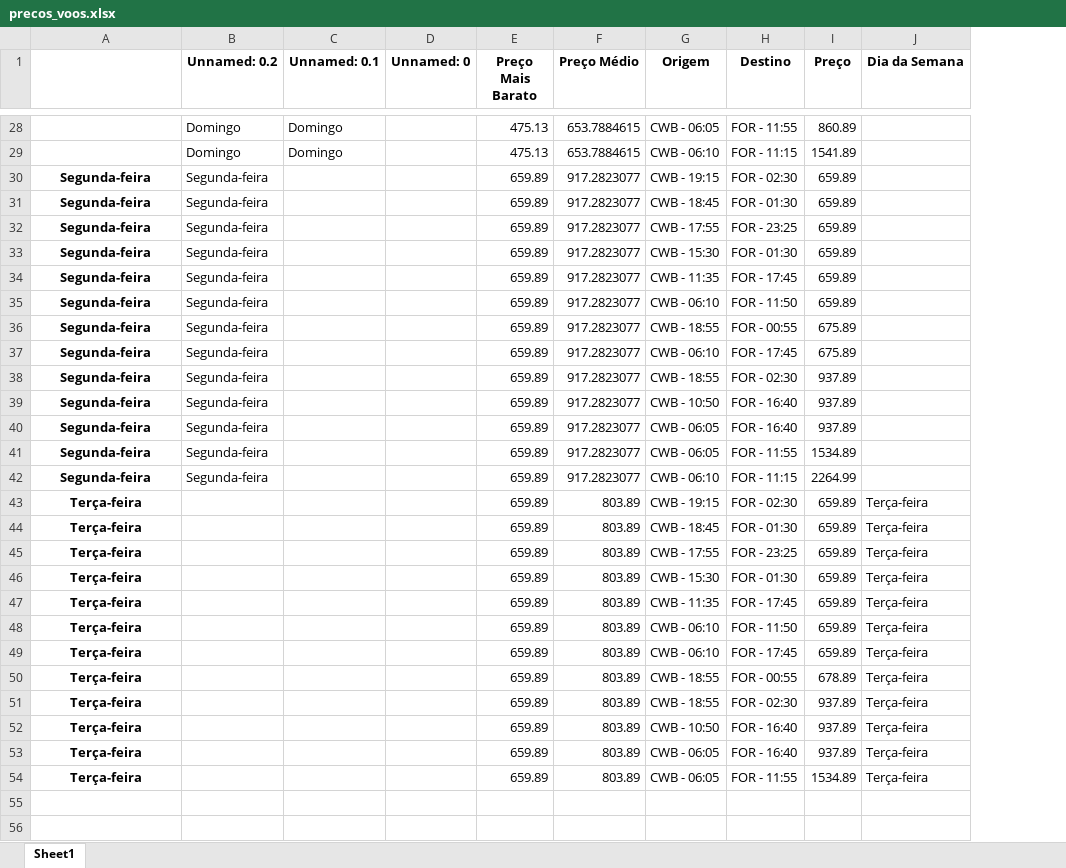
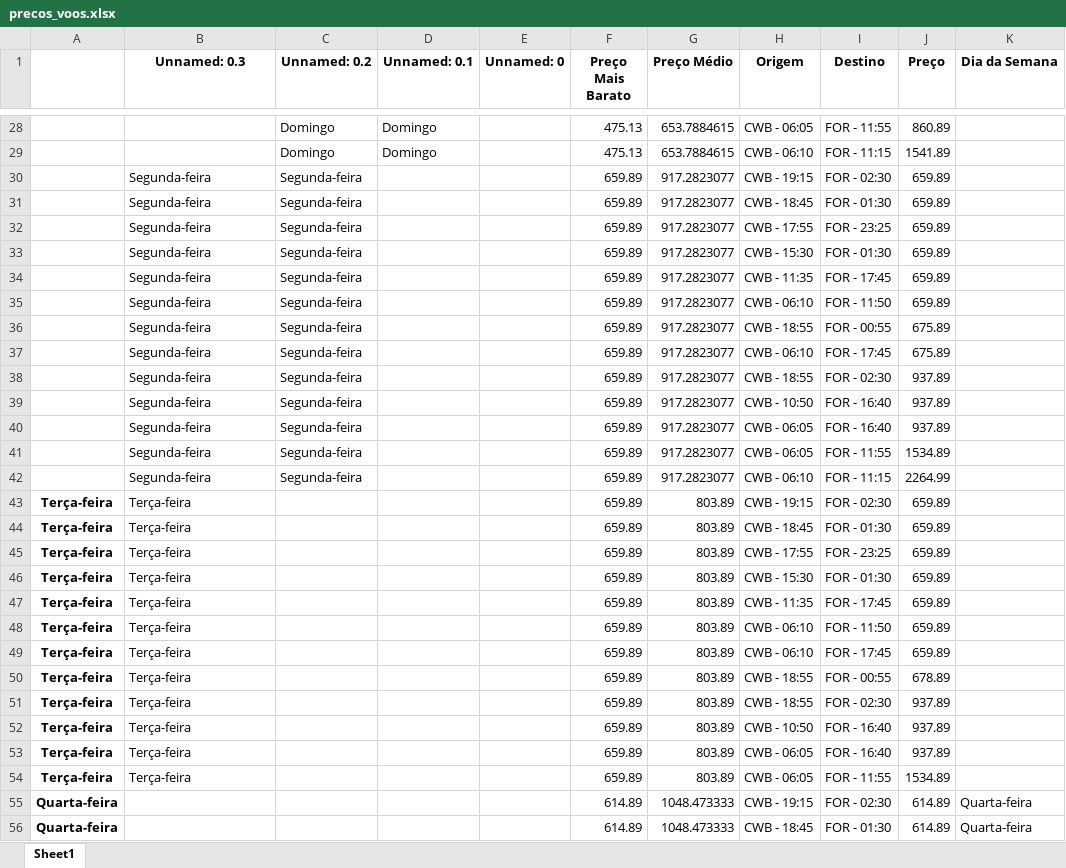
Before and after one commit to Joao-Rocha04/WebScraping_Passagens, an Excel workbook: precos_voos.xlsx, sheet Sheet1, drawn as a sheet; only a part is shown, gaps mark what is left out; values as stored, in another font and other column widths than the file's, no borders; addresses are those after the commit; the diff covers the shown part only; the diff names each change by its address in the sheet, - before the commit and + after, or states it on an @@ line.

Commit message:
dados quarta

```diff
--- a/precos_voos.xlsx (sheet Sheet1)
+++ b/precos_voos.xlsx (sheet Sheet1)
+column A, rows 43-54: all Terça-feira
-B1: (empty)
+B1: Unnamed: 0.3
@@ B30:B54 bold: on → off, alignment: center → left @@
-K43:K54 (Dia da Semana): Terça-feira
+K43:K54 (Dia da Semana): (empty)
+row 55: Quarta-feira |  |  |  |  | 614.89 | 1048.473333 | CWB - 19:15 | FOR - 02:30 | 614.89 | Quarta-feira
+row 56: Quarta-feira |  |  |  |  | 614.89 | 1048.473333 | CWB - 18:45 | FOR - 01:30 | 614.89 | Quarta-feira
```
Also changed, not shown: 10 added rows elsewhere in this sheet, 1 other file.
